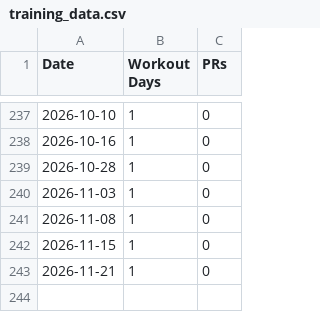
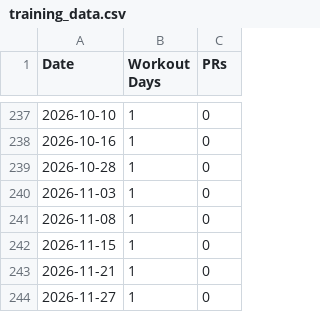
Before and after one commit to fitness-dashboard/fitness-dashboard, a CSV file: training_data.csv, drawn as a sheet; only a part is shown, gaps mark what is left out; the diff names each change by its address in the sheet, - before the commit and + after, or states it on an @@ line.

```diff
--- a/training_data.csv
+++ b/training_data.csv
+row 244: 2026-11-27 | 1 | 0
```
Also changed, not shown: body_data.csv, daily_fitness_data.csv, 5 other files.
